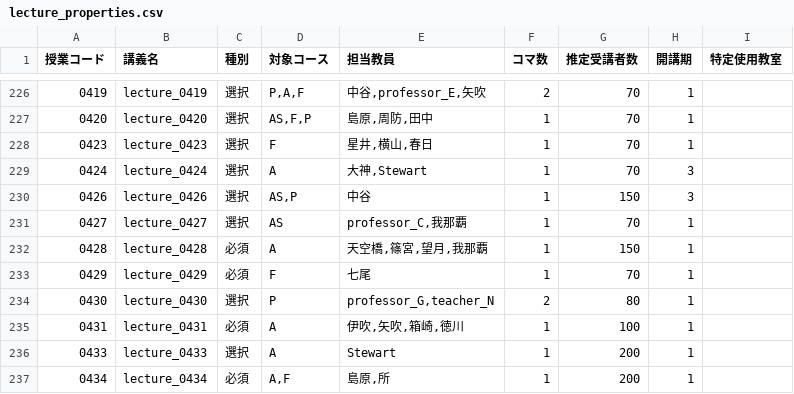
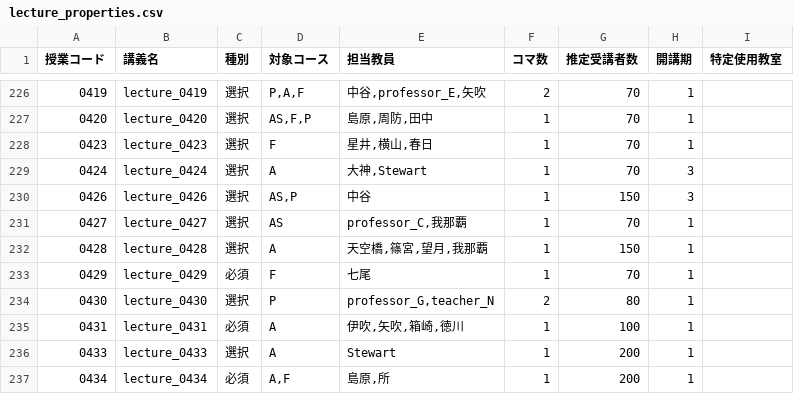
Before and after one commit to kargenk/chronoscheduler, a CSV file: data/toy/first/lecture_properties.csv, drawn as a sheet; only a part is shown, gaps mark what is left out; the diff covers the shown part only.

```diff
--- a/data/toy/first/lecture_properties.csv
+++ b/data/toy/first/lecture_properties.csv
@@ -231,3 +231,3 @@
 0427,lecture_0427,選択,AS,"professor_C,我那覇",1,70,1,
-0428,lecture_0428,必須,A,"天空橋,篠宮,望月,我那覇",1,150,1,
+0428,lecture_0428,選択,A,"天空橋,篠宮,望月,我那覇",1,150,1,
 0429,lecture_0429,必須,F,七尾,1,70,1,
```
Also changed, not shown: 11 edited cells elsewhere in this file, data/toy/second/lecture_properties.csv, 15 other files.
